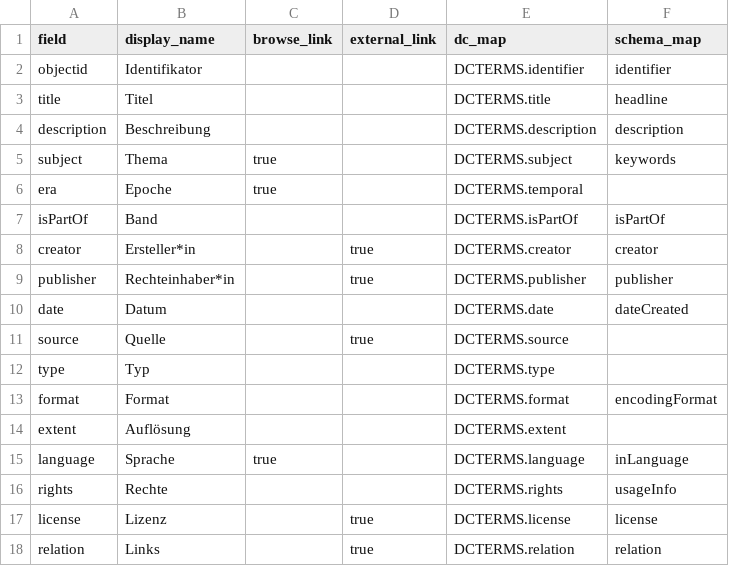
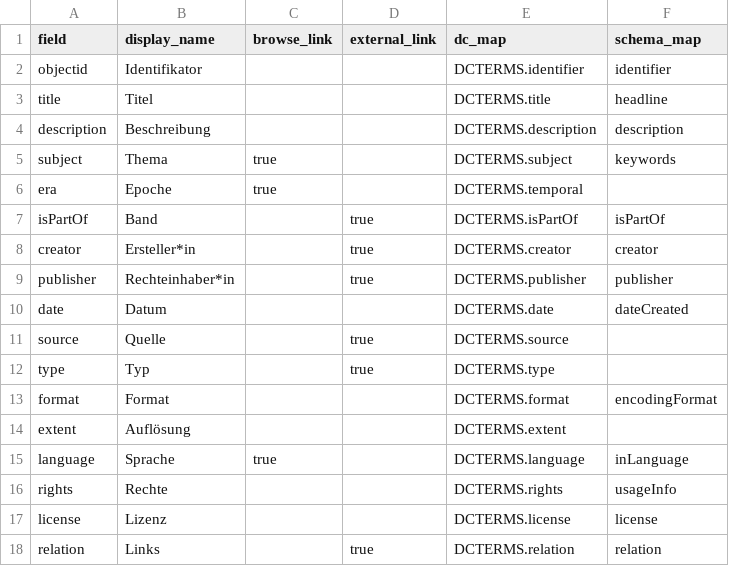
Before and after one commit to Stadt-Geschichte-Basel/forschung.stadtgeschichtebasel.ch, a CSV file: _data/config-metadata.csv, drawn as a sheet.

Commit message:
adopt new link notation

```diff
--- a/_data/config-metadata.csv
+++ b/_data/config-metadata.csv
@@ -6,3 +6,3 @@ subject,Thema,true,,DCTERMS.subject,keywords
 era,Epoche,true,,DCTERMS.temporal,
-isPartOf,Band,,,DCTERMS.isPartOf,isPartOf
+isPartOf,Band,,true,DCTERMS.isPartOf,isPartOf
 creator,Ersteller*in,,true,DCTERMS.creator,creator
@@ -11,3 +11,3 @@ date,Datum,,,DCTERMS.date,dateCreated
 source,Quelle,,true,DCTERMS.source,
-type,Typ,,,DCTERMS.type,
+type,Typ,,true,DCTERMS.type,
 format,Format,,,DCTERMS.format,encodingFormat
@@ -16,3 +16,3 @@ language,Sprache,true,,DCTERMS.language,inLanguage
 rights,Rechte,,,DCTERMS.rights,usageInfo
-license,Lizenz,,true,DCTERMS.license,license
+license,Lizenz,,,DCTERMS.license,license
 relation,Links,,true,DCTERMS.relation,relation
```
Also changed, not shown: 2 other files.
